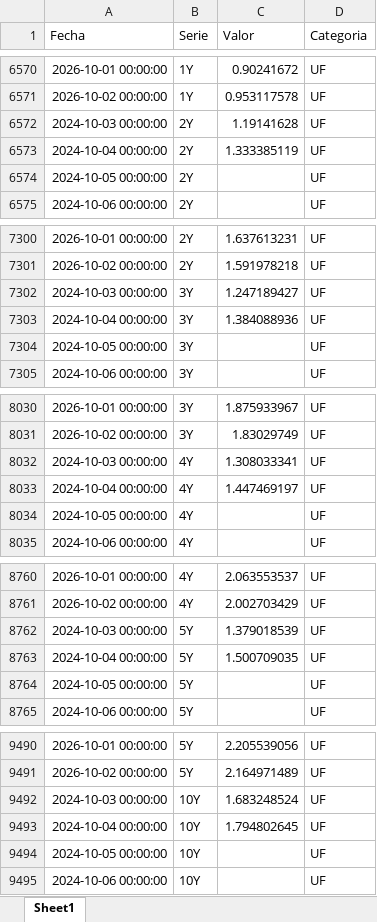
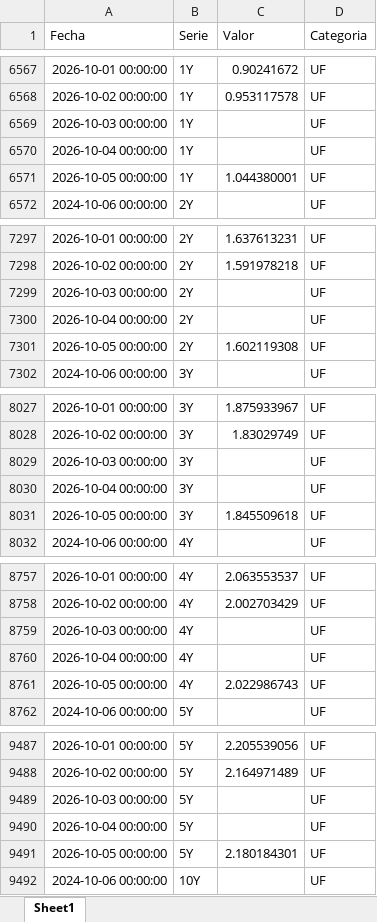
Before and after one commit to desarrollodf/tasas_swap, an Excel workbook: datos.xlsx, sheet Sheet1, drawn as a sheet; only a part is shown, gaps mark what is left out; values as stored, in another font and other column widths than the file's, no borders; removed rows and columns are numbered as before the commit, all else as after; the diff covers the shown part only; the diff names each change by its address in the sheet, - before the commit and + after, or states it on an @@ line.

```diff
--- a/datos.xlsx (sheet Sheet1)
+++ b/datos.xlsx (sheet Sheet1)
-row 6572: 2024-10-03 00:00:00 | 2Y | 1.19141628 | UF
-row 6573: 2024-10-04 00:00:00 | 2Y | 1.333385119 | UF
+row 6569: 2026-10-03 00:00:00 | 1Y |  | UF
-A6570 (Fecha): 2024-10-05 00:00:00
+A6570 (Fecha): 2026-10-04 00:00:00
-B6570 (Serie): 2Y
+B6570 (Serie): 1Y
+row 6571: 2026-10-05 00:00:00 | 1Y | 1.044380001 | UF
-row 7302: 2024-10-03 00:00:00 | 3Y | 1.247189427 | UF
-row 7303: 2024-10-04 00:00:00 | 3Y | 1.384088936 | UF
+row 7299: 2026-10-03 00:00:00 | 2Y |  | UF
-A7300 (Fecha): 2024-10-05 00:00:00
+A7300 (Fecha): 2026-10-04 00:00:00
-B7300 (Serie): 3Y
+B7300 (Serie): 2Y
+row 7301: 2026-10-05 00:00:00 | 2Y | 1.602119308 | UF
-row 8032: 2024-10-03 00:00:00 | 4Y | 1.308033341 | UF
-row 8033: 2024-10-04 00:00:00 | 4Y | 1.447469197 | UF
+row 8029: 2026-10-03 00:00:00 | 3Y |  | UF
-A8030 (Fecha): 2024-10-05 00:00:00
+A8030 (Fecha): 2026-10-04 00:00:00
-B8030 (Serie): 4Y
+B8030 (Serie): 3Y
+row 8031: 2026-10-05 00:00:00 | 3Y | 1.845509618 | UF
-row 8762: 2024-10-03 00:00:00 | 5Y | 1.379018539 | UF
-row 8763: 2024-10-04 00:00:00 | 5Y | 1.500709035 | UF
+row 8759: 2026-10-03 00:00:00 | 4Y |  | UF
-A8760 (Fecha): 2024-10-05 00:00:00
+A8760 (Fecha): 2026-10-04 00:00:00
-B8760 (Serie): 5Y
+B8760 (Serie): 4Y
+row 8761: 2026-10-05 00:00:00 | 4Y | 2.022986743 | UF
-row 9492: 2024-10-03 00:00:00 | 10Y | 1.683248524 | UF
-row 9493: 2024-10-04 00:00:00 | 10Y | 1.794802645 | UF
+row 9489: 2026-10-03 00:00:00 | 5Y |  | UF
-A9490 (Fecha): 2024-10-05 00:00:00
+A9490 (Fecha): 2026-10-04 00:00:00
-B9490 (Serie): 10Y
+B9490 (Serie): 5Y
+row 9491: 2026-10-05 00:00:00 | 5Y | 2.180184301 | UF
```
Also changed, not shown: 31 added rows, 31 removed rows and 23 edited cells elsewhere in this sheet.
